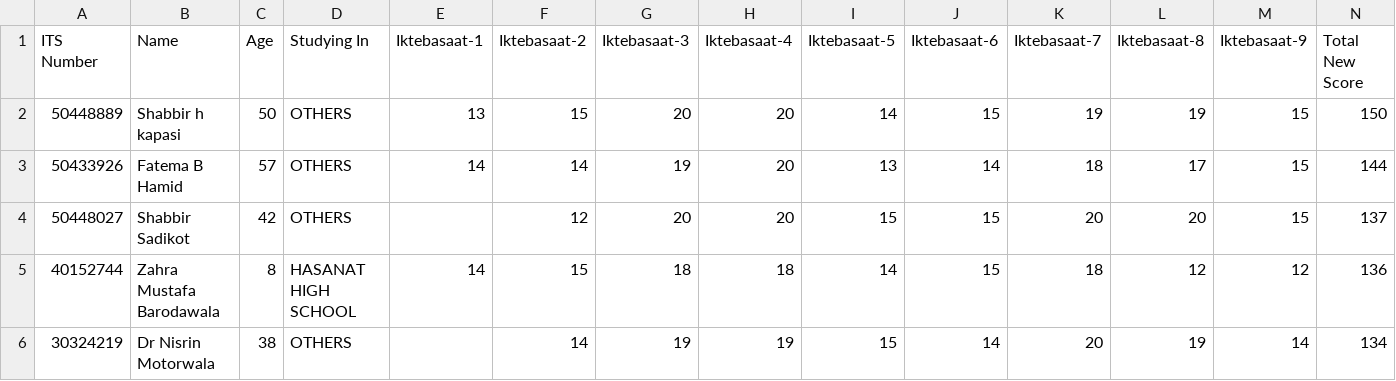
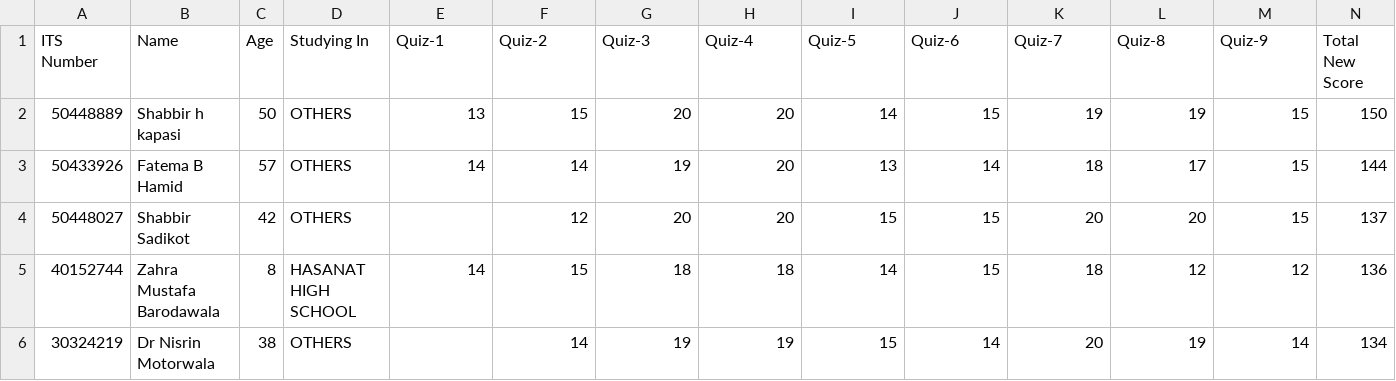
Before and after one commit to Hatim2904/Quiz_Website, a CSV file: Madrassa_Quiz_Total - Others-Total Sheet.csv, drawn as a sheet; only a part is shown.

Commit message:
Update Madrassa_Quiz_Total - Others-Total Sheet.csv

```diff
--- a/Madrassa_Quiz_Total - Others-Total Sheet.csv
+++ b/Madrassa_Quiz_Total - Others-Total Sheet.csv
@@ -1,2 +1,2 @@
-ITS Number,Name,Age,Studying In,Iktebasaat-1,Iktebasaat-2,Iktebasaat-3,Iktebasaat-4,Iktebasaat-5,Iktebasaat-6,Iktebasaat-7,Iktebasaat-8,Iktebasaat-9,Total New Score
+ITS Number,Name,Age,Studying In,Quiz-1,Quiz-2,Quiz-3,Quiz-4,Quiz-5,Quiz-6,Quiz-7,Quiz-8,Quiz-9,Total New Score
 50448889,Shabbir h kapasi,50,OTHERS,13,15,20,20,14,15,19,19,15,150
```
